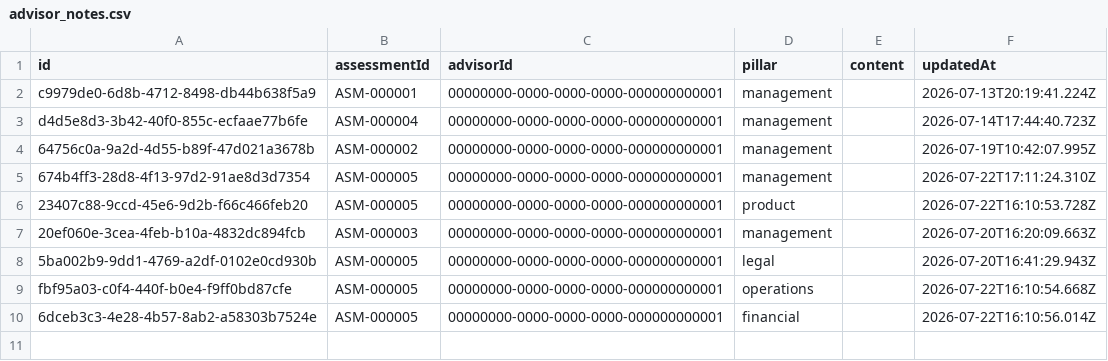
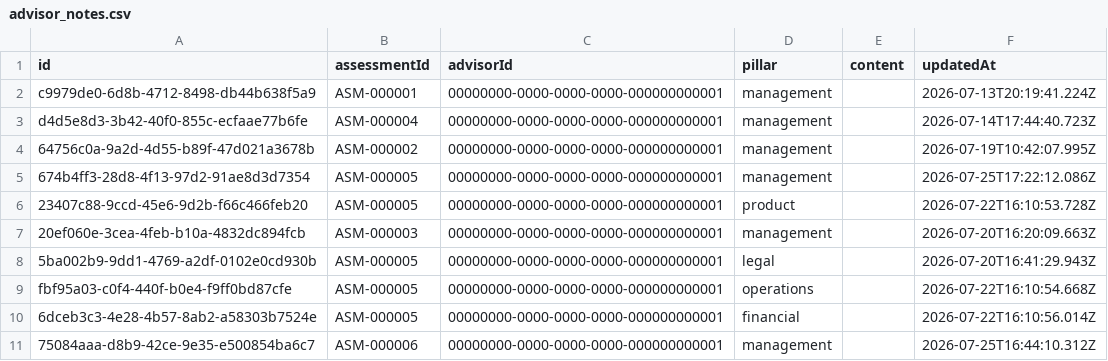
Before and after one commit to Amith-S28/Mercorama-Clone, a CSV file: src/data/advisor_notes.csv, drawn as a sheet.

```diff
--- a/src/data/advisor_notes.csv
+++ b/src/data/advisor_notes.csv
@@ -4,3 +4,3 @@ d4d5e8d3-3b42-40f0-855c-ecfaae77b6fe,ASM-000004,00000000-0000-0000-0000-00000000
 64756c0a-9a2d-4d55-b89f-47d021a3678b,ASM-000002,00000000-0000-0000-0000-000000000001,management,,2026-07-19T10:42:07.995Z
-674b4ff3-28d8-4f13-97d2-91ae8d3d7354,ASM-000005,00000000-0000-0000-0000-000000000001,management,,2026-07-22T17:11:24.310Z
+674b4ff3-28d8-4f13-97d2-91ae8d3d7354,ASM-000005,00000000-0000-0000-0000-000000000001,management,,2026-07-25T17:22:12.086Z
 23407c88-9ccd-45e6-9d2b-f66c466feb20,ASM-000005,00000000-0000-0000-0000-000000000001,product,,2026-07-22T16:10:53.728Z
@@ -10 +10,2 @@ fbf95a03-c0f4-440f-b0e4-f9ff0bd87cfe,ASM-000005,00000000-0000-0000-0000-00000000
 6dceb3c3-4e28-4b57-8ab2-a58303b7524e,ASM-000005,00000000-0000-0000-0000-000000000001,financial,,2026-07-22T16:10:56.014Z
+75084aaa-d8b9-42ce-9e35-e500854ba6c7,ASM-000006,00000000-0000-0000-0000-000000000001,management,,2026-07-25T16:44:10.312Z
```
Also changed, not shown: src/data/assessments.csv, src/data/smes.csv, 50 other files.
